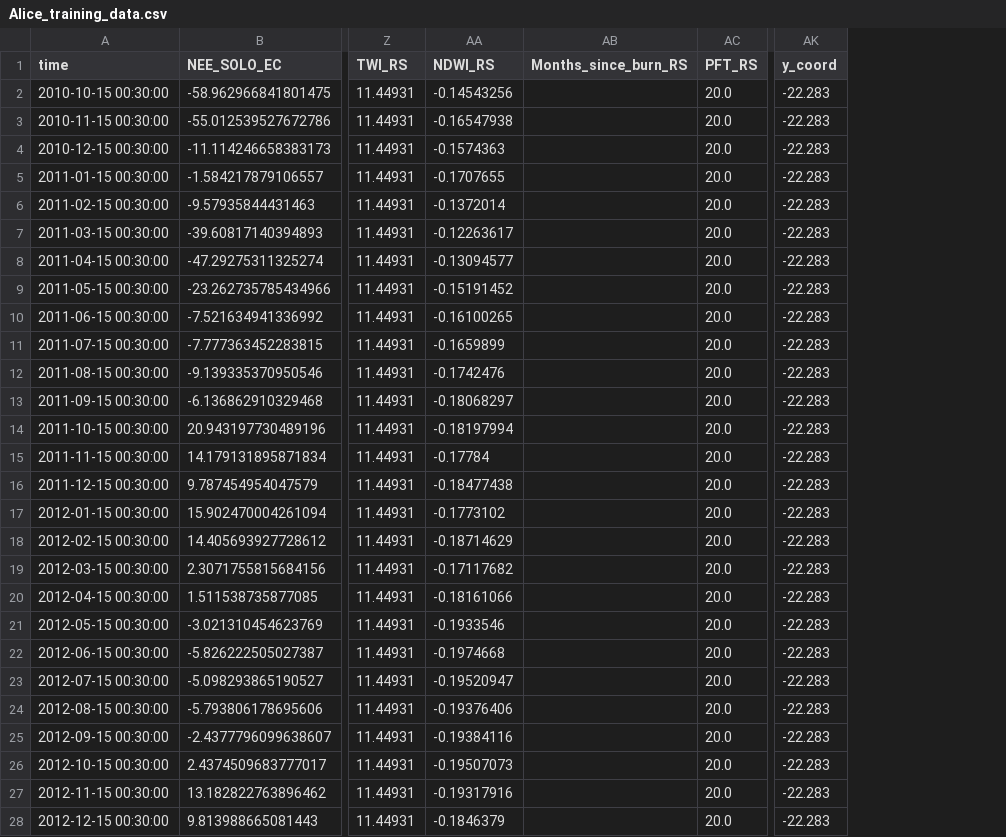
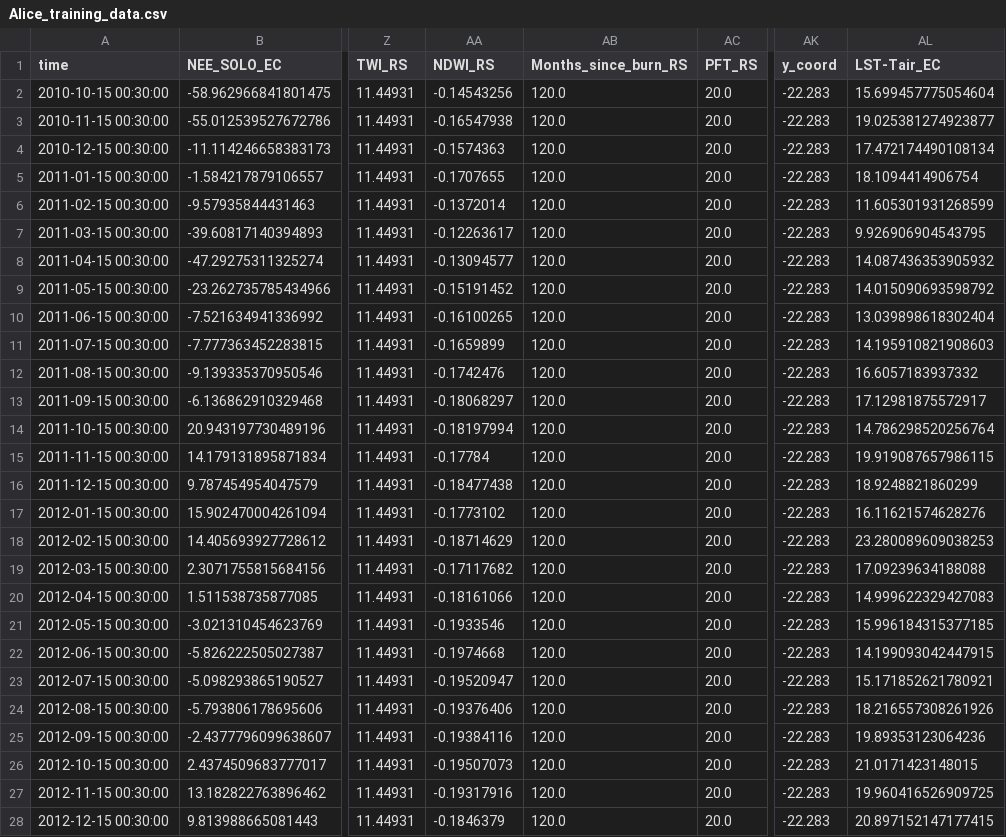
Before and after one commit to cbur24/NEE_modelling, a CSV file: results/training_data/Alice_training_data.csv, drawn as a sheet; only a part is shown, gaps mark what is left out; the diff covers the shown part only; the diff names each change by its address in the sheet, - before the commit and + after, or states it on an @@ line.

```diff
--- a/results/training_data/Alice_training_data.csv
+++ b/results/training_data/Alice_training_data.csv
+column AL (LST-Tair_EC), rows 2-28: 15.699457775054604 | 19.025381274923877 | 17.472174490108134 | 18.1094414906754 | 11.605301931268599 | 9.926906904543795 | 14.087436353905932 | 14.015090693598792 | 13.039898618302404 | 14.195910821908603 | 16.6057183937332 | 17.12981875572917 | 14.786298520256764 | 19.919087657986115 | 18.9248821860299 | 16.11621574628276 | 23.280089609038253 | 17.09239634188088 | 14.999622329427083 | 15.996184315377185 | 14.199093042447915 | 15.171852621780921 | 18.216557308261926 | 19.89353123064236 | 21.0171423148015 | 19.960416526909725 | 20.897152147177415
-AB2:AB28 (Months_since_burn_RS): (empty)
+AB2:AB28 (Months_since_burn_RS): 120.0
```
Also changed, not shown: 108 edited cells elsewhere in this file, results/training_data/Calpe_training_data.csv, results/training_data/DalyU_training_data.csv, 35 other files.
